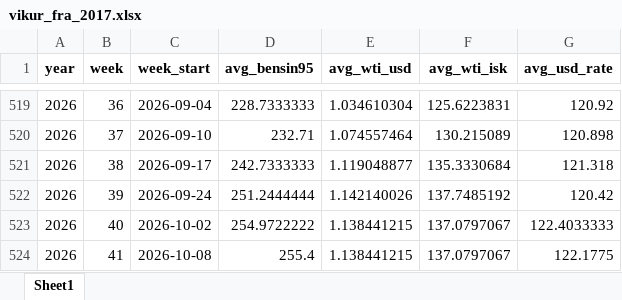
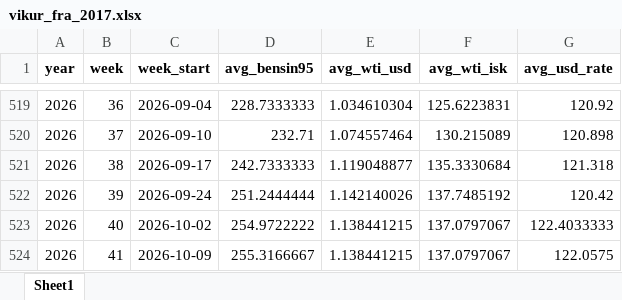
Before and after one commit to asi-hag/gasverkefni, an Excel workbook: vikur_fra_2017.xlsx, sheet Sheet1, drawn as a sheet; only a part is shown, gaps mark what is left out; values as stored, in another font and other column widths than the file's, no borders; the diff names each change by its address in the sheet, - before the commit and + after, or states it on an @@ line.

```diff
--- a/vikur_fra_2017.xlsx (sheet Sheet1)
+++ b/vikur_fra_2017.xlsx (sheet Sheet1)
-C524 (week_start): 2026-10-08
+C524 (week_start): 2026-10-09
-D524 (avg_bensin95): 255.4
+D524 (avg_bensin95): 255.3166667
-G524 (avg_usd_rate): 122.1775
+G524 (avg_usd_rate): 122.0575
```
Also changed, not shown: min_max_dagverd.xlsx, 1 other file.
